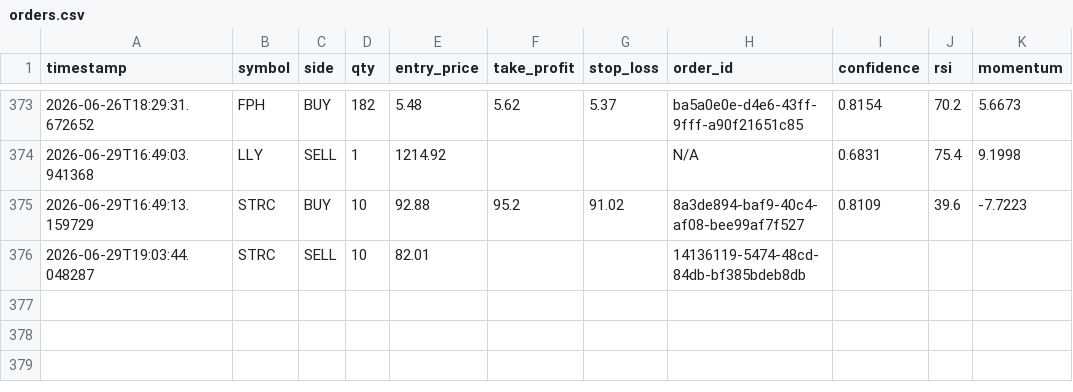
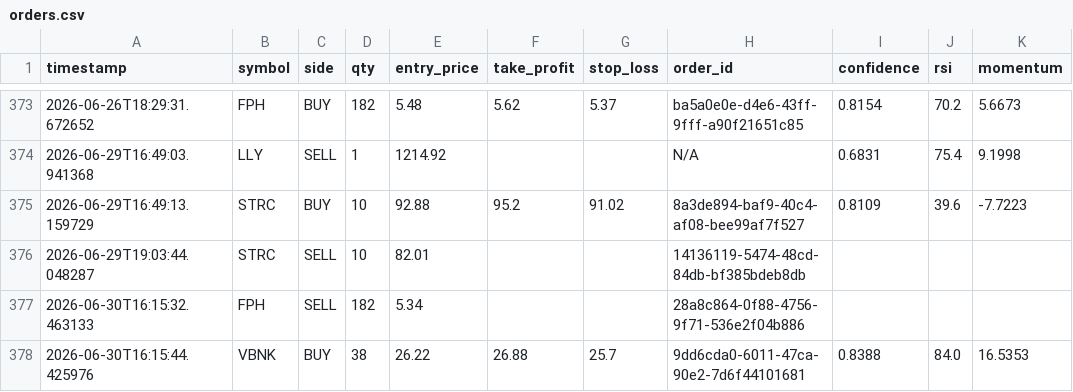
Before and after one commit to jp3tty/ml-trading-bot, a CSV file: paper_trade_log/orders.csv, drawn as a sheet; only a part is shown, gaps mark what is left out; the diff names each change by its address in the sheet, - before the commit and + after, or states it on an @@ line.

```diff
--- a/paper_trade_log/orders.csv
+++ b/paper_trade_log/orders.csv
+row 377: 2026-06-30T16:15:32.463133 | FPH | SELL | 182 | 5.34 |  |  | 28a8c864-0f88-4756-9f71-536e2f04b886
+row 378: 2026-06-30T16:15:44.425976 | VBNK | BUY | 38 | 26.22 | 26.88 | 25.7 | 9dd6cda0-6011-47ca-90e2-7d6f44101681 | 0.8388 | 84.0 | 16.5353
```
Also changed, not shown: paper_trade_log/signals.csv.
